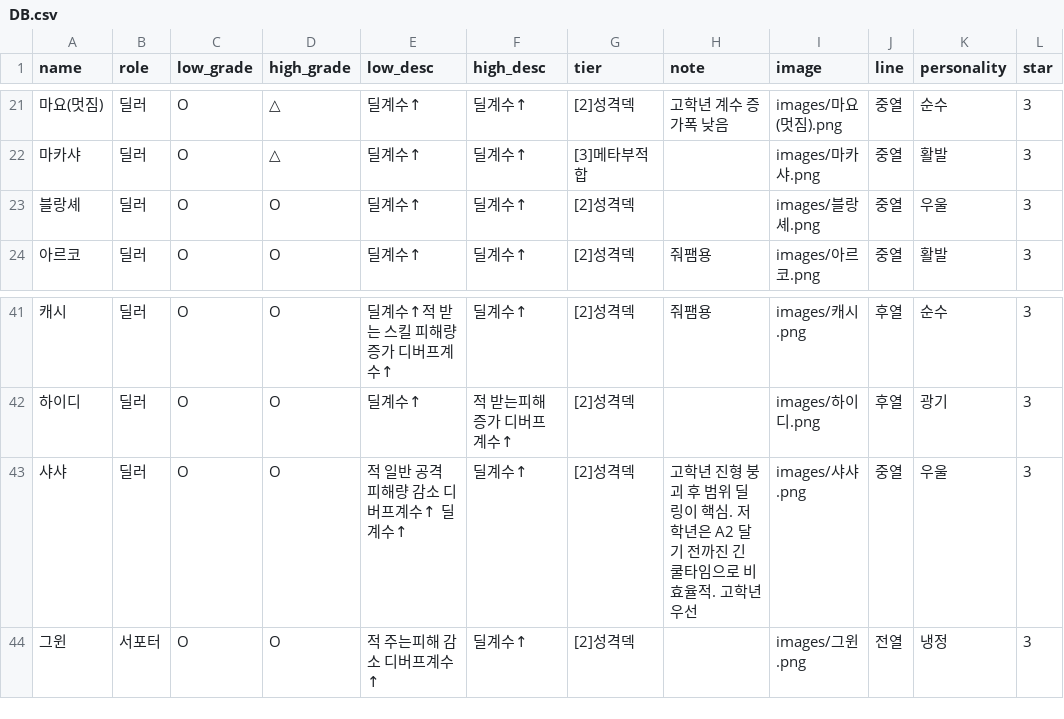
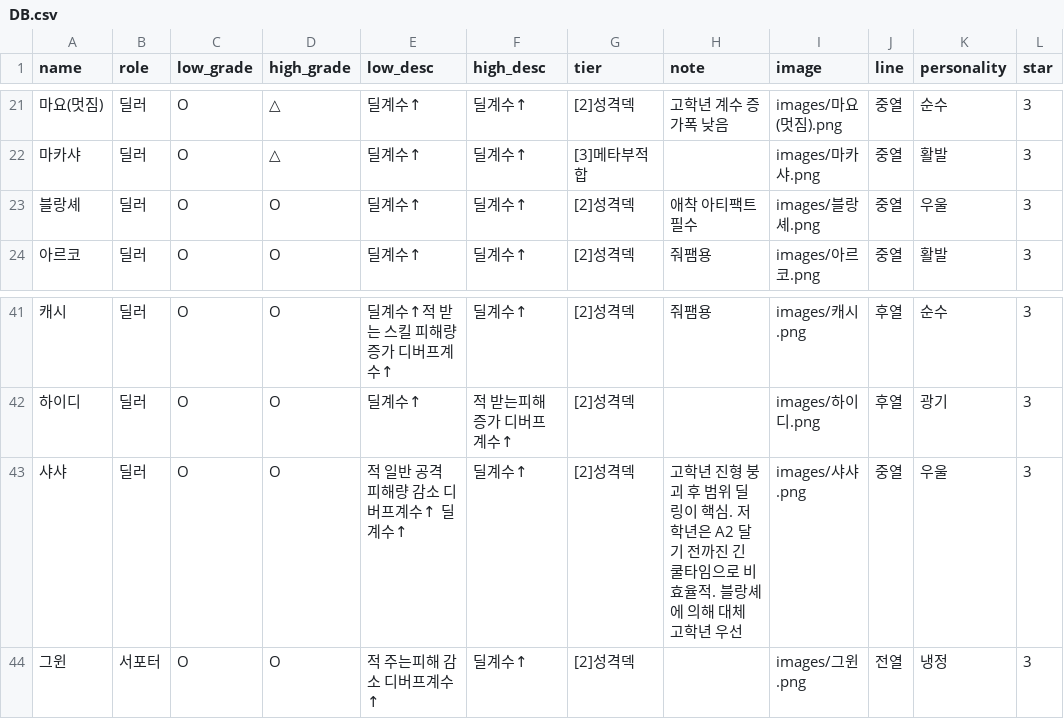
Before and after one commit to mediate1082/Trickal-Revive-Skill-Guide-Beta-0.8, a CSV file: DB.csv, drawn as a sheet; only a part is shown, gaps mark what is left out; the diff names each change by its address in the sheet, - before the commit and + after, or states it on an @@ line.

Commit message:
Update DB.csv

```diff
--- a/DB.csv
+++ b/DB.csv
-H23 (note): (empty)
+H23 (note): 애착 아티팩트 필수
-H43 (note): …효율적. 고학년…
+H43 (note): …효율적. 블랑셰에 의해 대체 고학년…
```
